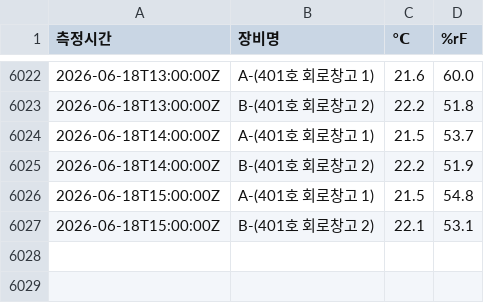
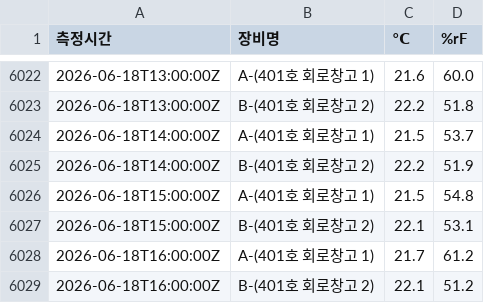
Before and after one commit to DforceJ/Saveris-Data-Collector, a CSV file: Saveris_Data.csv, drawn as a sheet; only a part is shown, gaps mark what is left out; the diff names each change by its address in the sheet, - before the commit and + after, or states it on an @@ line.

```diff
--- a/Saveris_Data.csv
+++ b/Saveris_Data.csv
+row 6028: 2026-06-18T16:00:00Z | A-(401호 회로창고 1) | 21.7 | 61.2
+row 6029: 2026-06-18T16:00:00Z | B-(401호 회로창고 2) | 22.1 | 51.2
```
